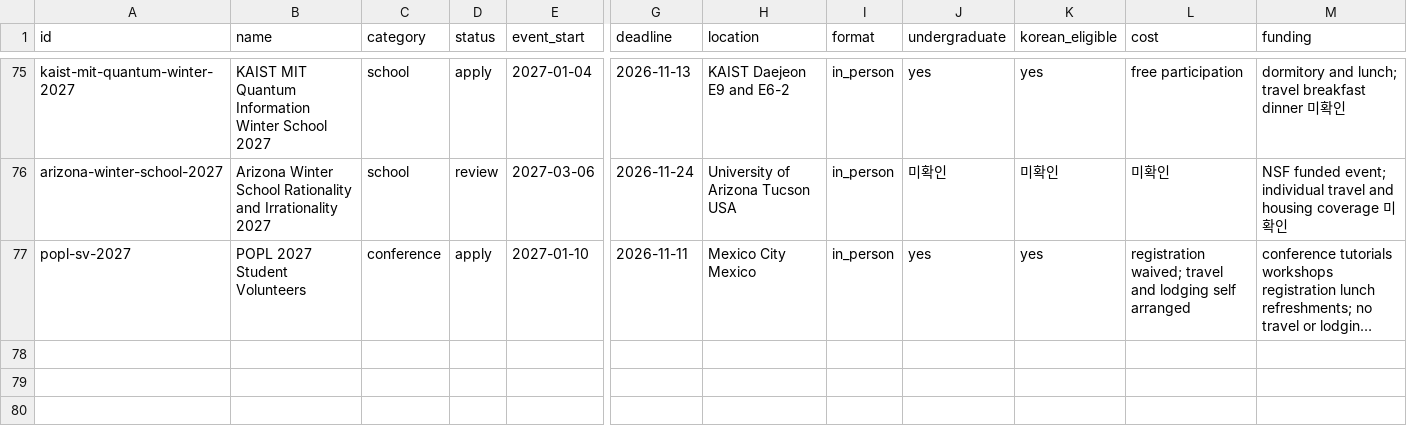
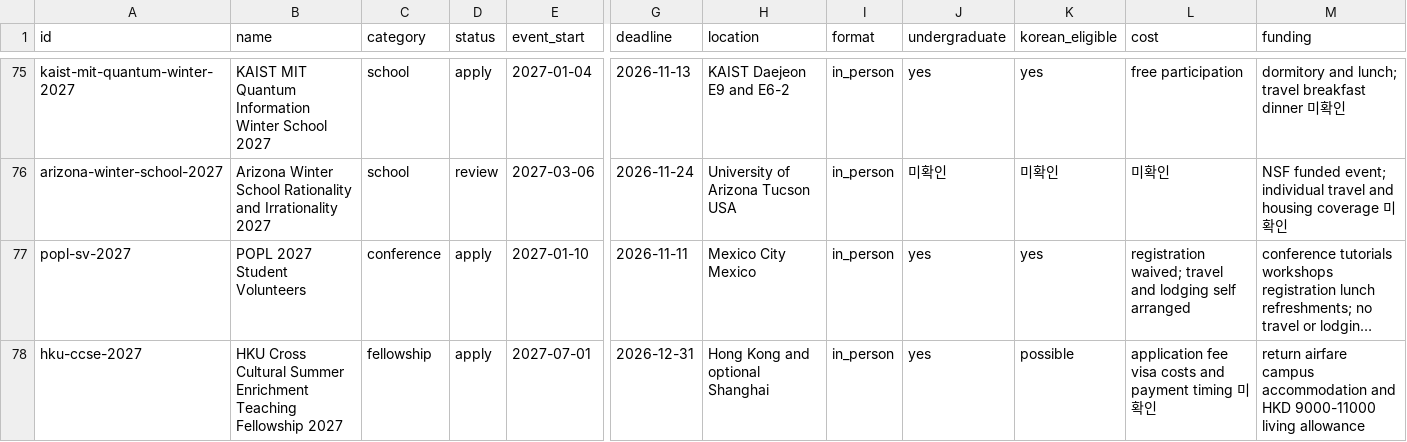
Before and after one commit to ktasha45/radar, a CSV file: data/opportunities.csv, drawn as a sheet; only a part is shown, gaps mark what is left out; long unchanged cells end in …; rows hold the shown columns only; the diff covers the shown part only; the diff names each change by its address in the sheet, - before the commit and + after, or states it on an @@ line.

Commit message:
radar: add funded HKU fellowship and verify OIST deadline support

```diff
--- a/data/opportunities.csv
+++ b/data/opportunities.csv
+row 78: hku-ccse-2027 | HKU Cross Cultural Summer Enrichment Teaching Fellowship 2027 | fellowship | apply | 2027-07-01 | 2026-12-31 | Hong Kong and optional Shanghai | in_person | yes | possible | application fee visa costs and payment timing 미확인 | return airfare campus accommodation and HKD 9000-11000 living allowance
```
Also changed, not shown: 1 added row and 5 edited cells elsewhere in this file, data/evaluations.csv, 1 other file.
